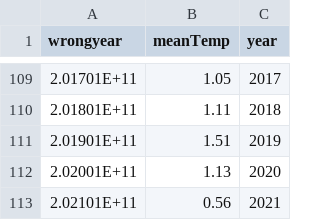
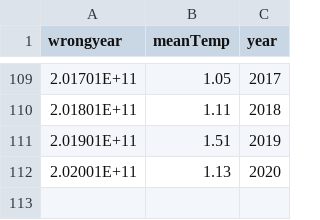
Before and after one commit to sanathmahesh/Homework, a CSV file: AustraliaMeanTemperature.csv, drawn as a sheet; only a part is shown, gaps mark what is left out.

Commit message:
Update AustraliaMeanTemperature.csv

```diff
--- a/AustraliaMeanTemperature.csv
+++ b/AustraliaMeanTemperature.csv
@@ -112,2 +112 @@ wrongyear,meanTemp,year,
 2.02001E+11,1.13,2020,
-2.02101E+11,0.56,2021,
```
